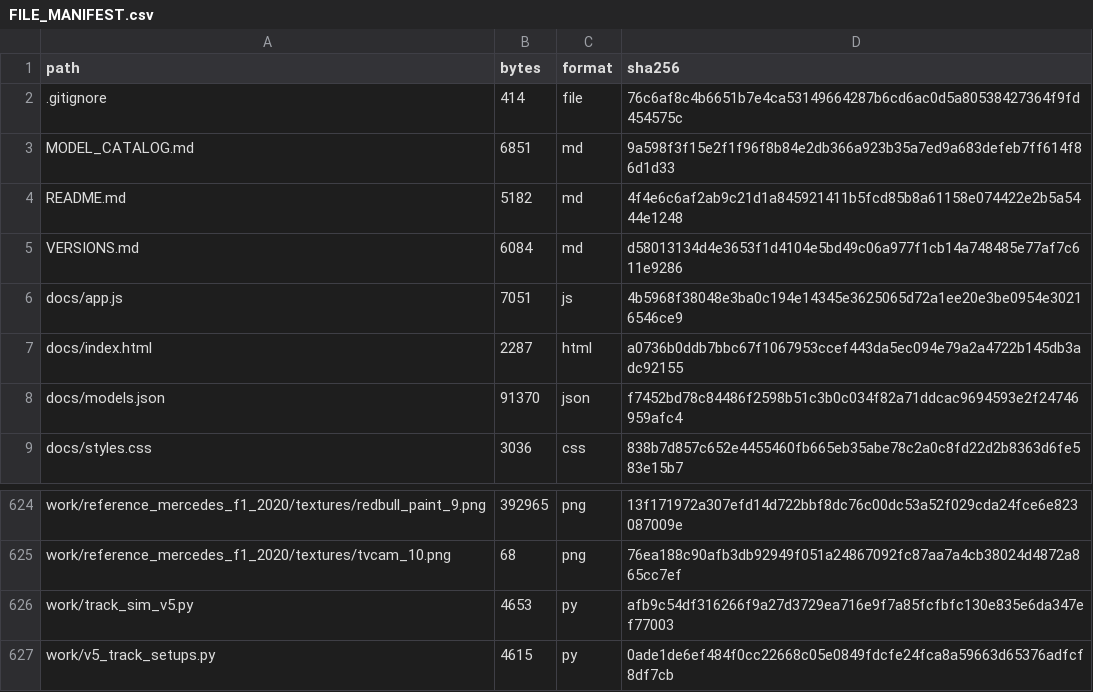
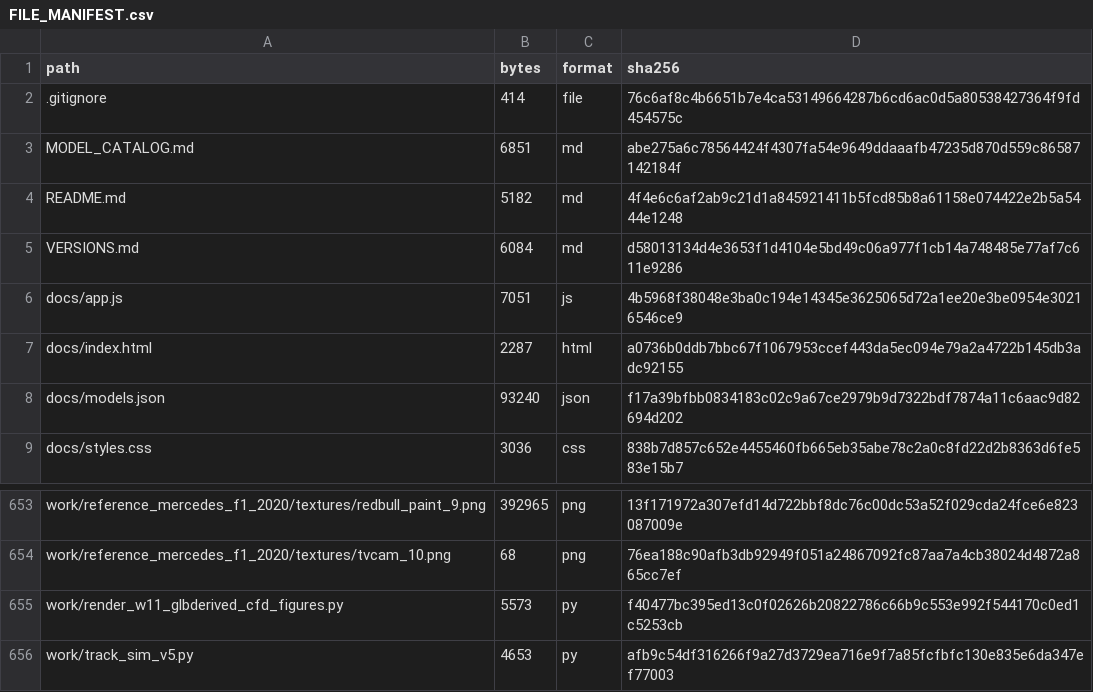
Before and after one commit to veervverma/electric-vehicle-design-evolution, a CSV file: FILE_MANIFEST.csv, drawn as a sheet; only a part is shown, gaps mark what is left out; the shorter side is filled out with more unchanged rows; the diff covers the shown part only.

```diff
--- a/FILE_MANIFEST.csv
+++ b/FILE_MANIFEST.csv
@@ -2,3 +2,3 @@ path,bytes,format,sha256
 .gitignore,414,file,76c6af8c4b6651b7e4ca53149664287b6cd6ac0d5a80538427364f9fd454575c
-MODEL_CATALOG.md,6851,md,9a598f3f15e2f1f96f8b84e2db366a923b35a7ed9a683defeb7ff614f86d1d33
+MODEL_CATALOG.md,6851,md,abe275a6c78564424f4307fa54e9649ddaaafb47235d870d559c86587142184f
 README.md,5182,md,4f4e6c6af2ab9c21d1a845921411b5fcd85b8a61158e074422e2b5a5444e1248
@@ -7,3 +7,3 @@ docs/app.js,7051,js,4b5968f38048e3ba0c194e14345e3625065d72a1ee20e3be0954e3021654
 docs/index.html,2287,html,a0736b0ddb7bbc67f1067953ccef443da5ec094e79a2a4722b145db3adc92155
-docs/models.json,91370,json,f7452bd78c84486f2598b51c3b0c034f82a71ddcac9694593e2f24746959afc4
+docs/models.json,93240,json,f17a39bfbb0834183c02c9a67ce2979b9d7322bdf7874a11c6aac9d82694d202
 docs/styles.css,3036,css,838b7d857c652e4455460fb665eb35abe78c2a0c8fd22d2b8363d6fe583e15b7
@@ -625,2 +654,3 @@ work/reference_mercedes_f1_2020/textures/redbull_paint_9.png,392965,png,13f17197
 work/reference_mercedes_f1_2020/textures/tvcam_10.png,68,png,76ea188c90afb3db92949f051a24867092fc87aa7a4cb38024d4872a865cc7ef
+work/render_w11_glbderived_cfd_figures.py,5573,py,f40477bc395ed13c0f02626b20822786c66b9c553e992f544170c0ed1c5253cb
 work/track_sim_v5.py,4653,py,afb9c54df316266f9a27d3729ea716e9f7a85fcfbfc130e835e6da347ef77003
```
Also changed, not shown: 37 added rows, 8 removed rows and 4 edited cells elsewhere in this file, 42 other files.
